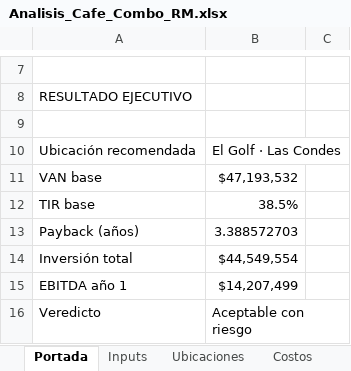
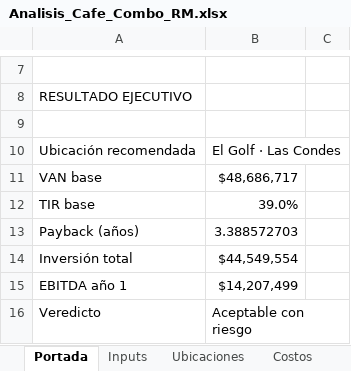
Before and after one commit to mat1dtsc/agente-evaluacion-proyectos, an Excel workbook: public/exports/Analisis_Cafe_Combo_RM.xlsx, sheet Portada, drawn as a sheet; only a part is shown, gaps mark what is left out; values as stored, in another font and other column widths than the file's, no borders; the diff names each change by its address in the sheet, - before the commit and + after, or states it on an @@ line.

```diff
--- a/public/exports/Analisis_Cafe_Combo_RM.xlsx (sheet Portada)
+++ b/public/exports/Analisis_Cafe_Combo_RM.xlsx (sheet Portada)
-B11: $47,193,532
+B11: $48,686,717
-B12: 38.5%
+B12: 39.0%
```
Also changed, not shown: sheet Sensibilidad, sheet Comparativo_VAN, sheet Conclusion, sheet Flujo_Ganadora, 6 other files.
